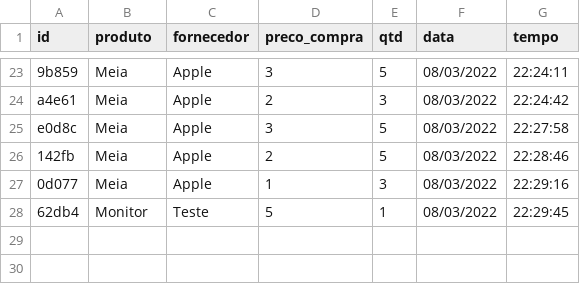
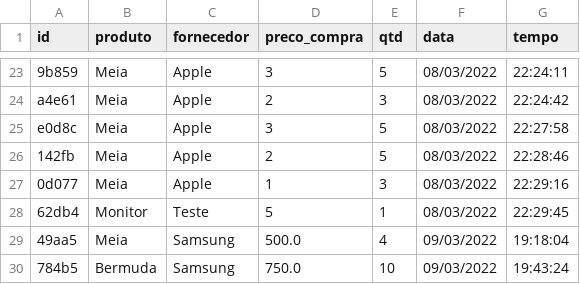
Before and after one commit to PabloVKF/erp-poo1, a CSV file: dados/registro_compras.csv, drawn as a sheet; only a part is shown, gaps mark what is left out.

```diff
--- a/dados/registro_compras.csv
+++ b/dados/registro_compras.csv
@@ -28 +28,3 @@ e0d8c,Meia,Apple,3,5,08/03/2022,22:27:58
 62db4,Monitor,Teste,5,1,08/03/2022,22:29:45
+49aa5,Meia,Samsung,500.0,4,09/03/2022,19:18:04
+784b5,Bermuda,Samsung,750.0,10,09/03/2022,19:43:24
```
Also changed, not shown: dados/estoque.csv, dados/registro_vendas.csv, 3 other files.
